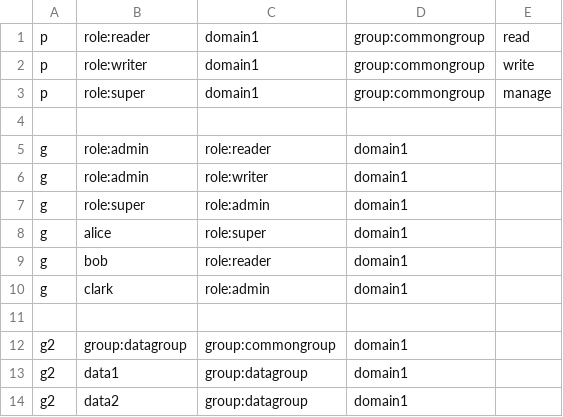
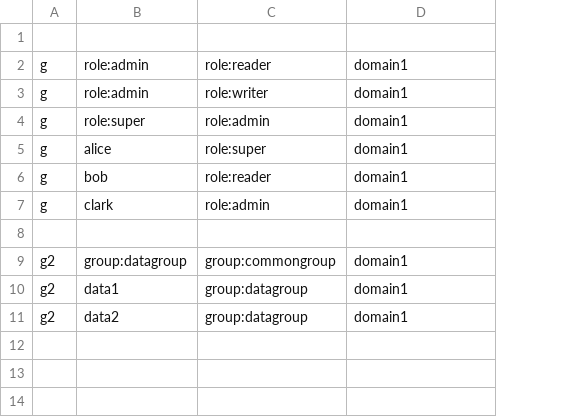
Before and after one commit to AnAnonymousFriend/Lacs, a CSV file: conf/acl_simple_policy.csv, drawn as a sheet; removed rows and columns are numbered as before the commit, all else as after; the diff names each change by its address in the sheet, - before the commit and + after, or states it on an @@ line.

```diff
--- a/conf/acl_simple_policy.csv
+++ b/conf/acl_simple_policy.csv
-column E, empty
-row 1: p | role:reader | domain1 | group:commongroup | read
-row 2: p | role:writer | domain1 | group:commongroup | write
-row 3: p | role:super | domain1 | group:commongroup | manage
```
Also changed, not shown: 5 other files.
